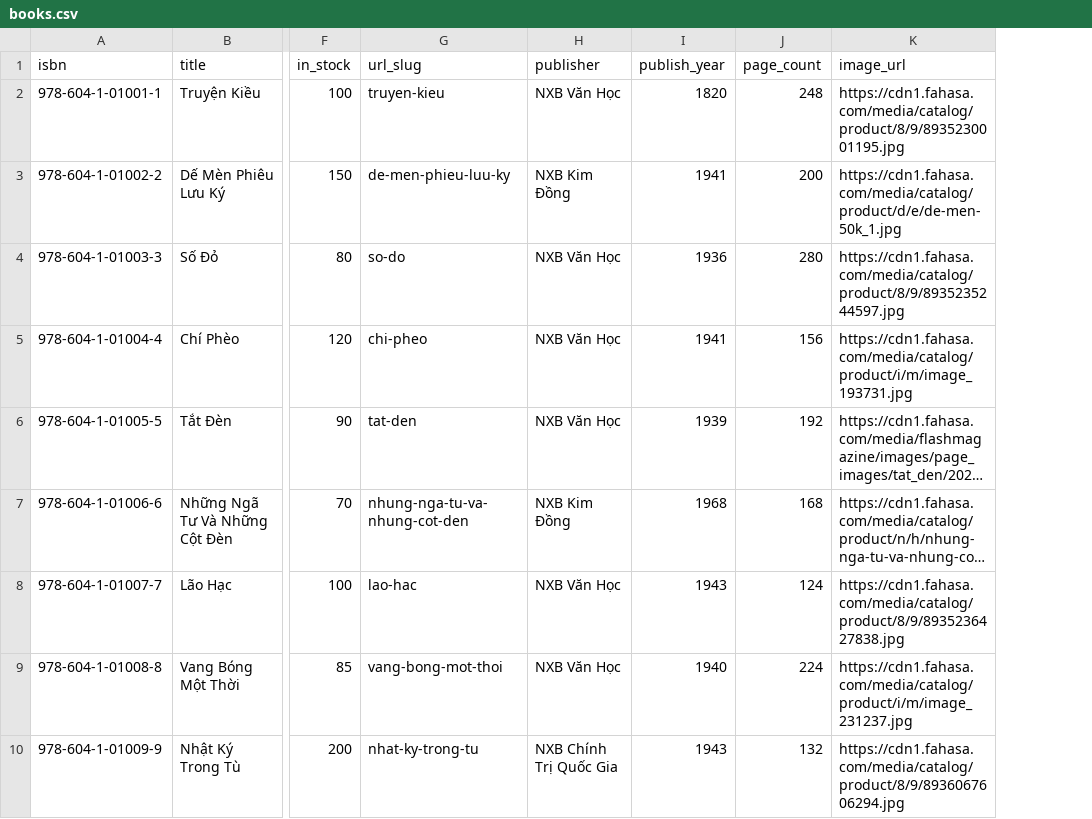
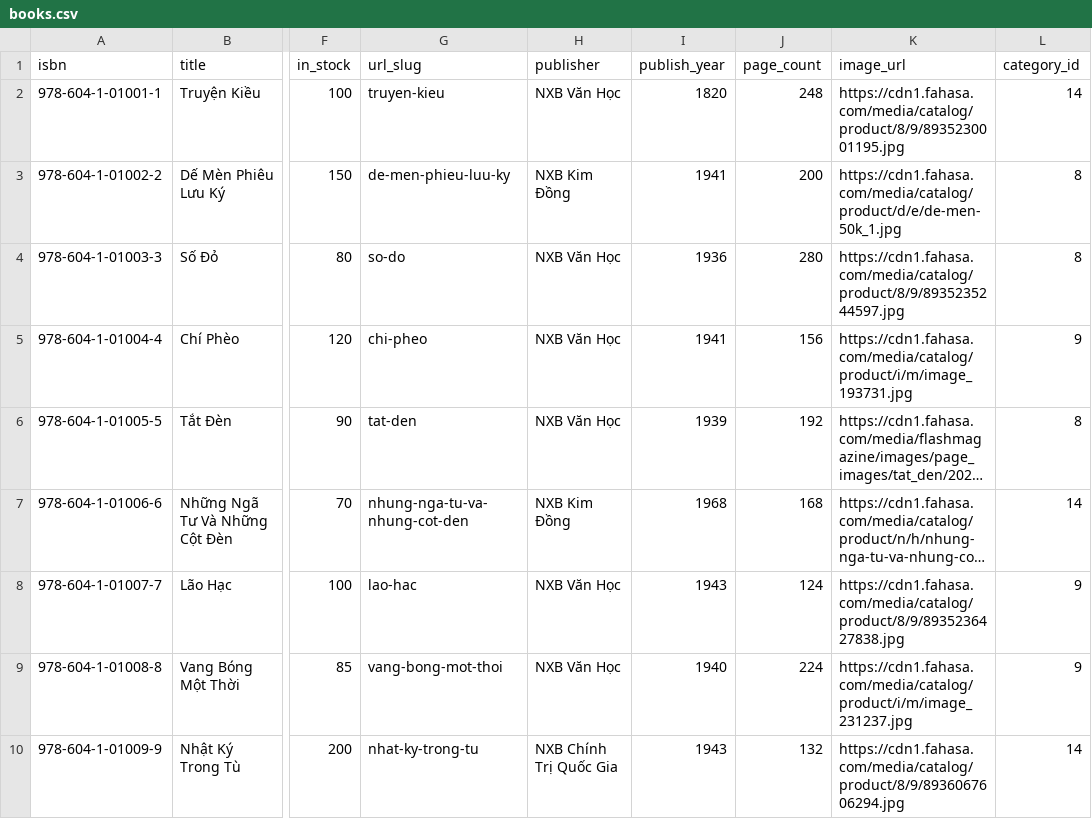
Before and after one commit to B5u2423/Bookstore-Website, a CSV file: seeds/books.csv, drawn as a sheet; only a part is shown, gaps mark what is left out; long unchanged cells end in …; the diff names each change by its address in the sheet, - before the commit and + after, or states it on an @@ line.

Commit message:
Dashboard: (#17)
* Update seeds data

* Update compose and flyway sql

* Update docker compose

* Update category controller to fetch categories and run formatter

* Update category showcase page

* sql export all db

* Remove flyway

* Change the sql file

* Restore the flyway config

* remove flyway

* backup data and make change to compose

* remove saved voucher tab for profile

* enable condition fix

* remove the godamn facebook oauth button

one less implementation to worry about.

```diff
--- a/seeds/books.csv
+++ b/seeds/books.csv
+column L (category_id), rows 2-10: 14 | 8 | 8 | 9 | 8 | 14 | 9 | 9 | 14
```
Also changed, not shown: seeds/categories.csv, 20 other files.
